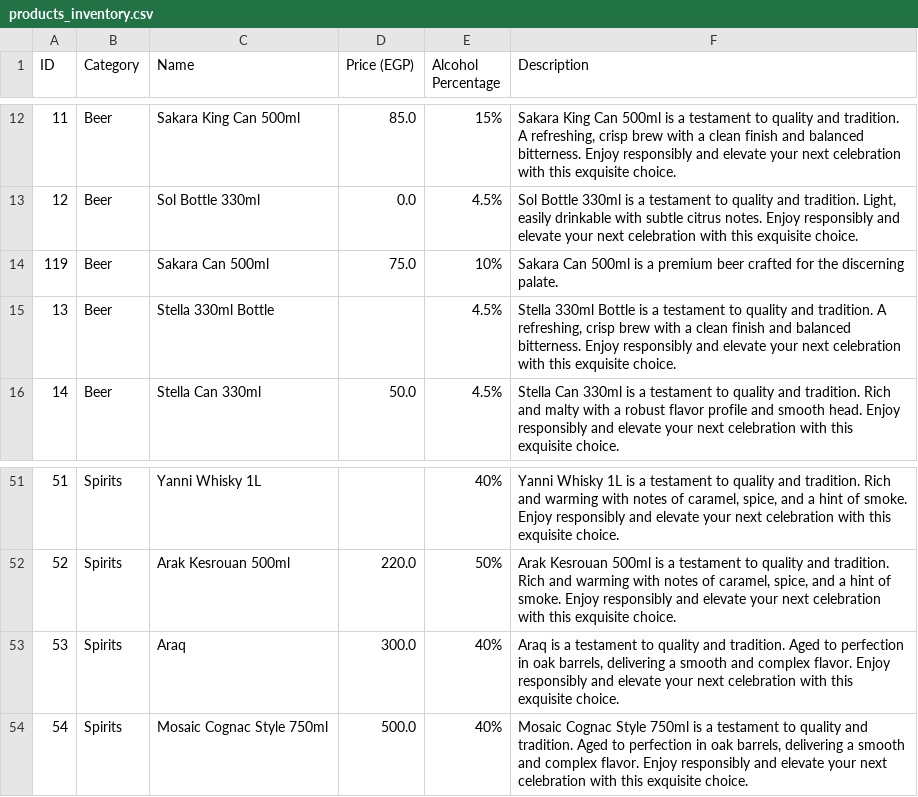
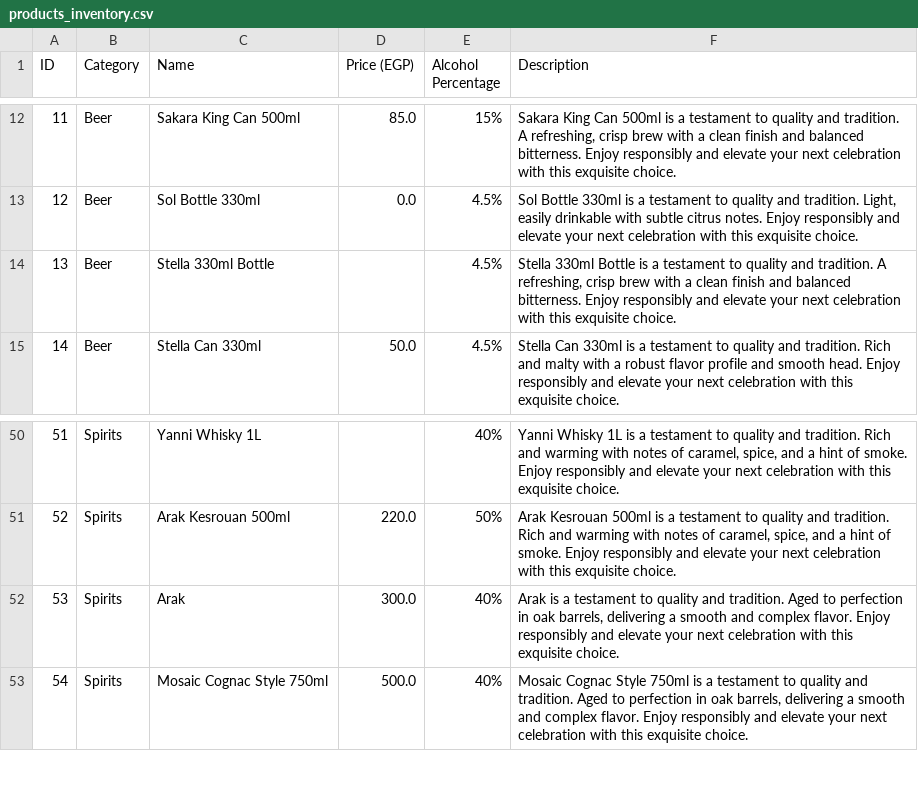
Before and after one commit to rasenrengan/Drink, a CSV file: products_inventory.csv, drawn as a sheet; only a part is shown, gaps mark what is left out.

Commit message:
Delete duplicate Sakara Can (ID 119) and rename Araq to Arak (ID 53)

```diff
--- a/products_inventory.csv
+++ b/products_inventory.csv
@@ -13,3 +13,2 @@ ID,Category,Name,Price (EGP),Alcohol Percentage,Description
 12,Beer,Sol Bottle 330ml,0.0,4.5%,"Sol Bottle 330ml is a testament to quality and tradition. Light, easily drinkable with subtle citrus notes. Enjoy responsibly and elevate your next celebration with this exquisite choice."
-119,Beer,Sakara Can 500ml,75.0,10%,Sakara Can 500ml is a premium beer crafted for the discerning palate.
 13,Beer,Stella 330ml Bottle,,4.5%,"Stella 330ml Bottle is a testament to quality and tradition. A refreshing, crisp brew with a clean finish and balanced bitterness. Enjoy responsibly and elevate your next celebration with this exquisite choice."
@@ -52,3 +51,3 @@ ID,Category,Name,Price (EGP),Alcohol Percentage,Description
 52,Spirits,Arak Kesrouan 500ml,220.0,50%,"Arak Kesrouan 500ml is a testament to quality and tradition. Rich and warming with notes of caramel, spice, and a hint of smoke. Enjoy responsibly and elevate your next celebration with this exquisite choice."
-53,Spirits,Araq,300.0,40%,"Araq is a testament to quality and tradition. Aged to perfection in oak barrels, delivering a smooth and complex flavor. Enjoy responsibly and elevate your next celebration with this exquisite choice."
+53,Spirits,Arak,300.0,40%,"Arak is a testament to quality and tradition. Aged to perfection in oak barrels, delivering a smooth and complex flavor. Enjoy responsibly and elevate your next celebration with this exquisite choice."
 54,Spirits,Mosaic Cognac Style 750ml,500.0,40%,"Mosaic Cognac Style 750ml is a testament to quality and tradition. Aged to perfection in oak barrels, delivering a smooth and complex flavor. Enjoy responsibly and elevate your next celebration with this exquisite choice."
```
Also changed, not shown: 1 other file.
